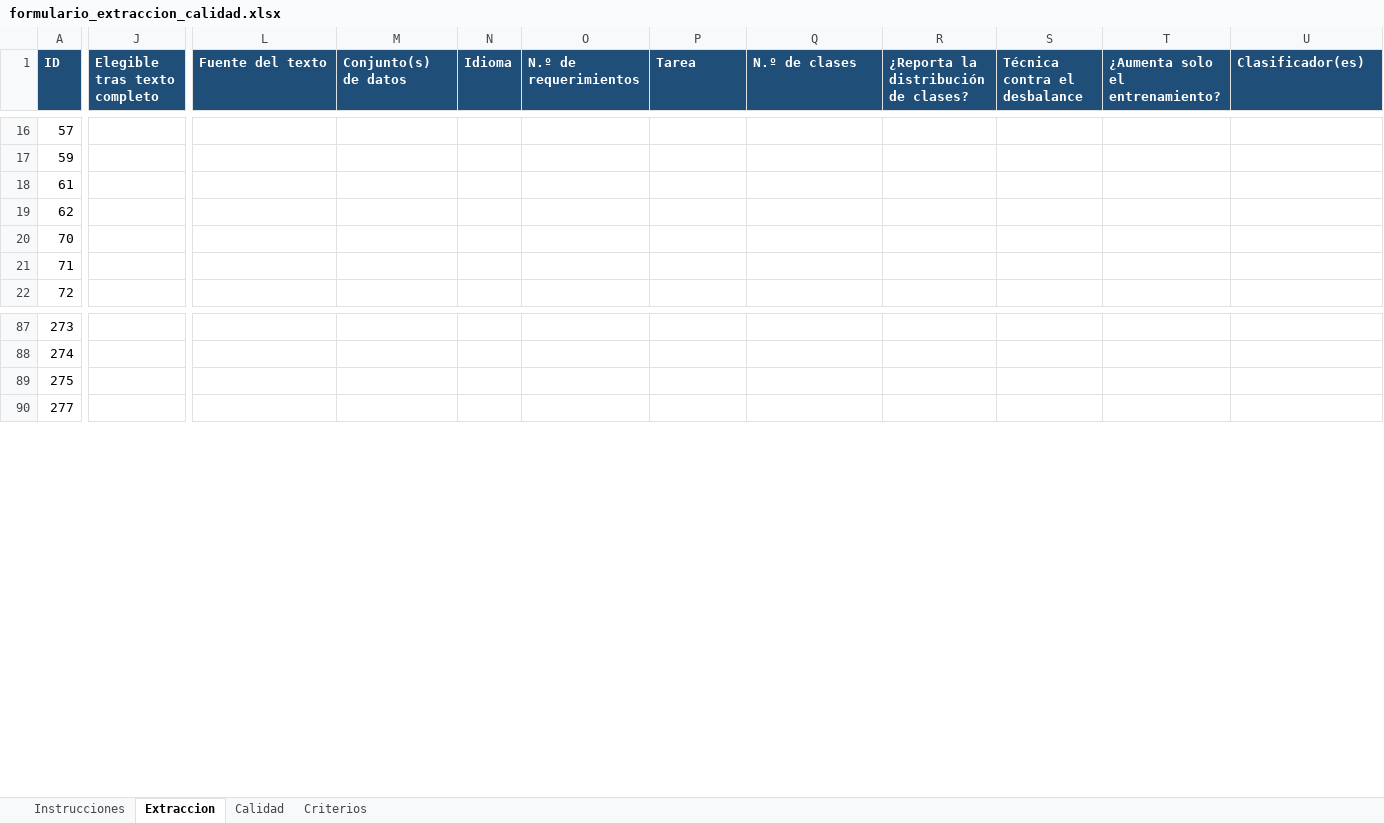
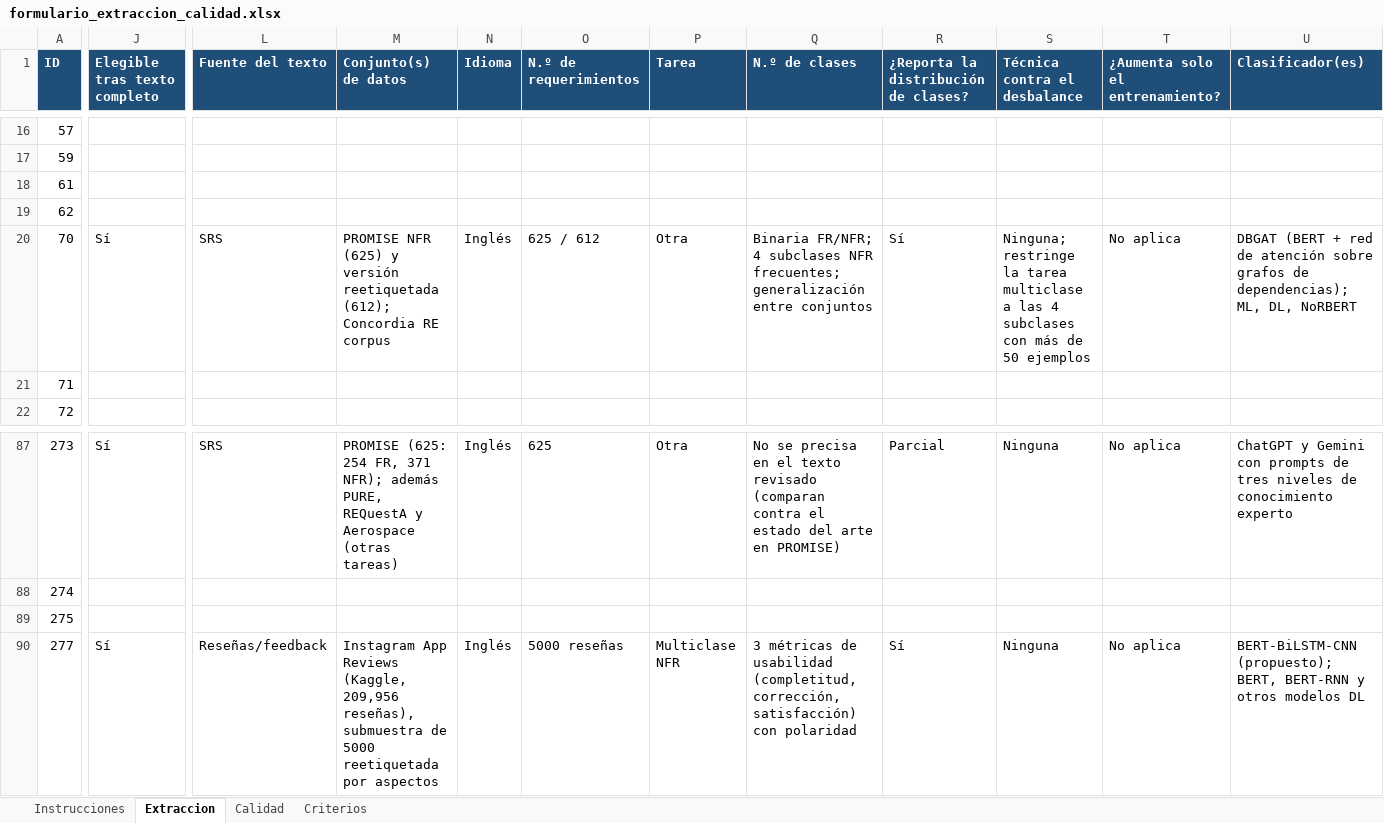
Before and after one commit to AlessandroPastor/research, an Excel workbook: RSL/formulario_extraccion_calidad.xlsx, sheet Extraccion, drawn as a sheet; only a part is shown, gaps mark what is left out; values as stored, in another font and other column widths than the file's, no borders; the diff covers the shown part only; the diff names each change by its address in the sheet, - before the commit and + after, or states it on an @@ line.

```diff
--- a/RSL/formulario_extraccion_calidad.xlsx (sheet Extraccion)
+++ b/RSL/formulario_extraccion_calidad.xlsx (sheet Extraccion)
-J20 (Elegible tras texto completo): (empty)
+J20 (Elegible tras texto completo): Sí
-L20 (Fuente del texto): (empty)
+L20 (Fuente del texto): SRS
-M20 (Conjunto(s) de datos): (empty)
+M20 (Conjunto(s) de datos): PROMISE NFR (625) y versión reetiquetada (612); Concordia RE corpus
-N20 (Idioma): (empty)
+N20 (Idioma): Inglés
-O20 (N.º de requerimientos): (empty)
+O20 (N.º de requerimientos): 625 / 612
-P20 (Tarea): (empty)
+P20 (Tarea): Otra
-Q20 (N.º de clases): (empty)
+Q20 (N.º de clases): Binaria FR/NFR; 4 subclases NFR frecuentes; generalización entre conjuntos
-R20: (empty)
+R20: Sí
-S20 (Técnica contra el desbalance): (empty)
+S20 (Técnica contra el desbalance): Ninguna; restringe la tarea multiclase a las 4 subclases con más de 50 ejemplos
-T20 (¿Aumenta solo el entrenamiento?): (empty)
+T20 (¿Aumenta solo el entrenamiento?): No aplica
-U20 (Clasificador(es)): (empty)
+U20 (Clasificador(es)): DBGAT (BERT + red de atención sobre grafos de dependencias); ML, DL, NoRBERT
-J87 (Elegible tras texto completo): (empty)
+J87 (Elegible tras texto completo): Sí
-L87 (Fuente del texto): (empty)
+L87 (Fuente del texto): SRS
-M87 (Conjunto(s) de datos): (empty)
+M87 (Conjunto(s) de datos): PROMISE (625: 254 FR, 371 NFR); además PURE, REQuestA y Aerospace (otras tareas)
-N87 (Idioma): (empty)
+N87 (Idioma): Inglés
-O87 (N.º de requerimientos): (empty)
+O87 (N.º de requerimientos): 625
-P87 (Tarea): (empty)
+P87 (Tarea): Otra
-Q87 (N.º de clases): (empty)
+Q87 (N.º de clases): No se precisa en el texto revisado (comparan contra el estado del arte en PROMISE)
-R87: (empty)
+R87: Parcial
-S87 (Técnica contra el desbalance): (empty)
+S87 (Técnica contra el desbalance): Ninguna
-T87 (¿Aumenta solo el entrenamiento?): (empty)
+T87 (¿Aumenta solo el entrenamiento?): No aplica
-U87 (Clasificador(es)): (empty)
+U87 (Clasificador(es)): ChatGPT y Gemini con prompts de tres niveles de conocimiento experto
-J90 (Elegible tras texto completo): (empty)
+J90 (Elegible tras texto completo): Sí
-L90 (Fuente del texto): (empty)
+L90 (Fuente del texto): Reseñas/feedback
-M90 (Conjunto(s) de datos): (empty)
+M90 (Conjunto(s) de datos): Instagram App Reviews (Kaggle, 209,956 reseñas), submuestra de 5000 reetiquetada por aspectos
-N90 (Idioma): (empty)
+N90 (Idioma): Inglés
-O90 (N.º de requerimientos): (empty)
+O90 (N.º de requerimientos): 5000 reseñas
-P90 (Tarea): (empty)
+P90 (Tarea): Multiclase NFR
-Q90 (N.º de clases): (empty)
+Q90 (N.º de clases): 3 métricas de usabilidad (completitud, corrección, satisfacción) con polaridad
-R90: (empty)
+R90: Sí
-S90 (Técnica contra el desbalance): (empty)
+S90 (Técnica contra el desbalance): Ninguna
-T90 (¿Aumenta solo el entrenamiento?): (empty)
+T90 (¿Aumenta solo el entrenamiento?): No aplica
-U90 (Clasificador(es)): (empty)
+U90 (Clasificador(es)): BERT-BiLSTM-CNN (propuesto); BERT, BERT-RNN y otros modelos DL
```
Also changed, not shown: 583 edited cells elsewhere in this sheet, sheet Calidad, 22 other files.
